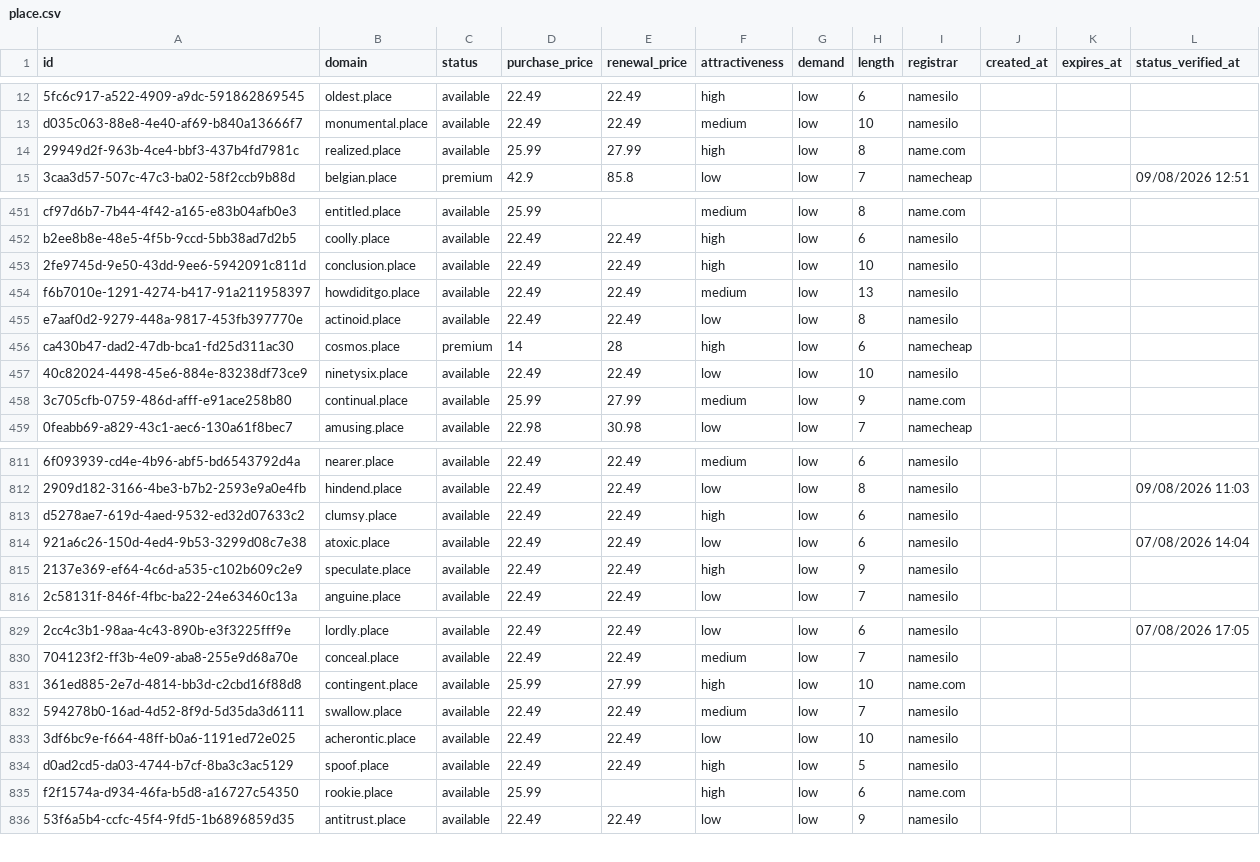
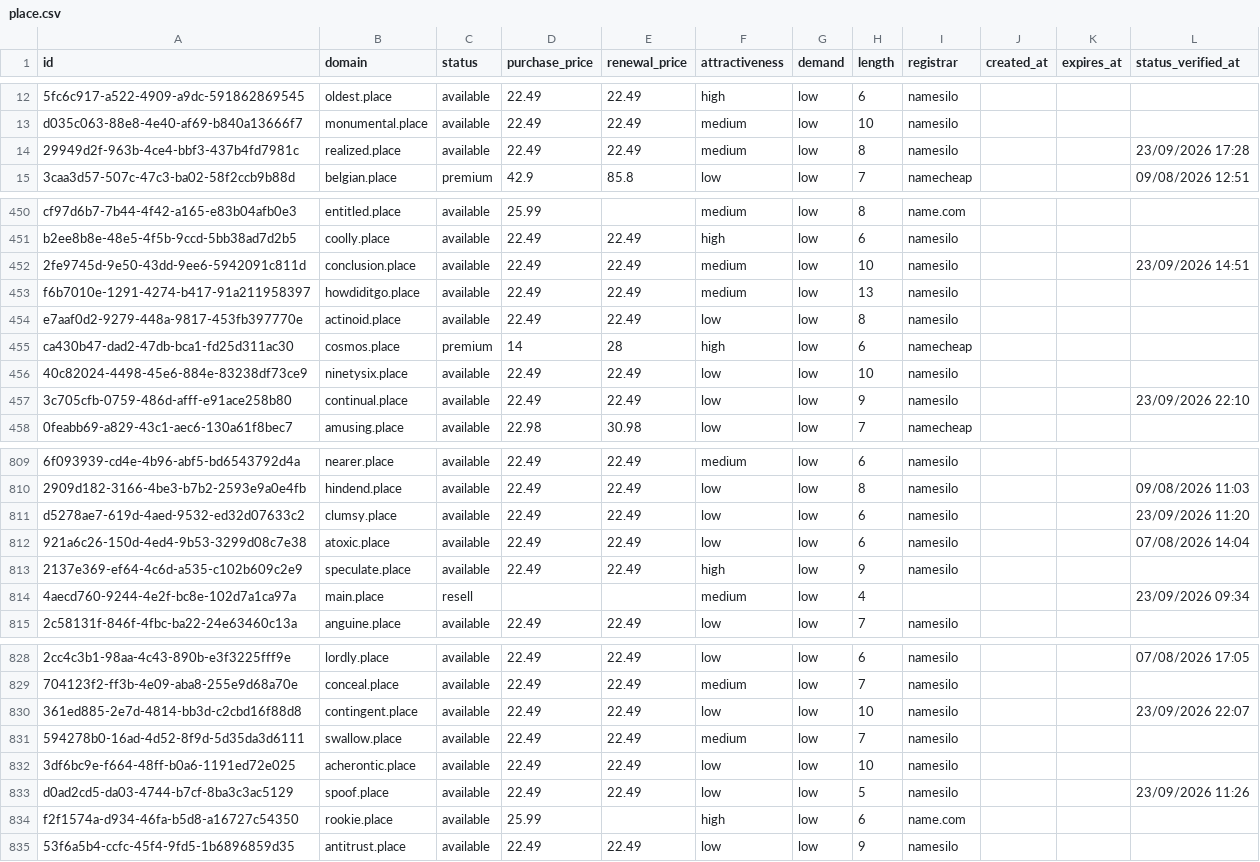
Before and after one commit to UniqueDomains/place-oneword-domains, a CSV file: place.csv, drawn as a sheet; only a part is shown, gaps mark what is left out; addresses are those after the commit; the diff covers the shown part only; the diff names each change by its address in the sheet, - before the commit and + after, or states it on an @@ line.

```diff
--- a/place.csv
+++ b/place.csv
-D14 (purchase_price): 25.99
+D14 (purchase_price): 22.49
-E14 (renewal_price): 27.99
+E14 (renewal_price): 22.49
-F14 (attractiveness): high
+F14 (attractiveness): medium
-I14 (registrar): name.com
+I14 (registrar): namesilo
-L14 (status_verified_at): (empty)
+L14 (status_verified_at): 23/09/2026 17:28
-F452 (attractiveness): high
+F452 (attractiveness): medium
-L452 (status_verified_at): (empty)
+L452 (status_verified_at): 23/09/2026 14:51
-D457 (purchase_price): 25.99
+D457 (purchase_price): 22.49
-E457 (renewal_price): 27.99
+E457 (renewal_price): 22.49
-F457 (attractiveness): medium
+F457 (attractiveness): low
-I457 (registrar): name.com
+I457 (registrar): namesilo
-L457 (status_verified_at): (empty)
+L457 (status_verified_at): 23/09/2026 22:10
-F811 (attractiveness): high
+F811 (attractiveness): low
-L811 (status_verified_at): (empty)
+L811 (status_verified_at): 23/09/2026 11:20
+row 814: 4aecd760-9244-4e2f-bc8e-102d7a1ca97a | main.place | resell |  |  | medium | low | 4 |  |  |  | 23/09/2026 09:34
-D830 (purchase_price): 25.99
+D830 (purchase_price): 22.49
-E830 (renewal_price): 27.99
+E830 (renewal_price): 22.49
-F830 (attractiveness): high
+F830 (attractiveness): low
-I830 (registrar): name.com
+I830 (registrar): namesilo
-L830 (status_verified_at): (empty)
+L830 (status_verified_at): 23/09/2026 22:07
-F833 (attractiveness): high
+F833 (attractiveness): low
-L833 (status_verified_at): (empty)
+L833 (status_verified_at): 23/09/2026 11:26
```
Also changed, not shown: 2 added rows, 3 removed rows and 84 edited cells elsewhere in this file, 4 other files.
